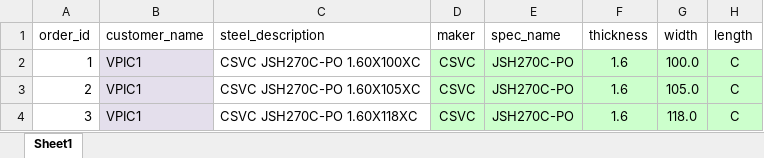
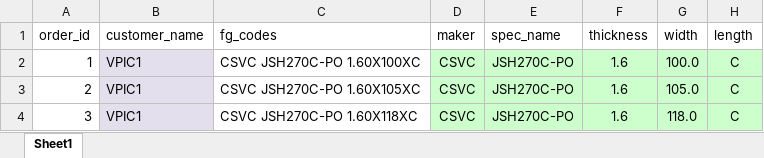
Before and after one commit to non-ceterisparibus/test_cutting_stock_optima, an Excel workbook: scr/data/20241215_finish_batch3-small-med.xlsx, sheet Sheet1, drawn as a sheet; only a part is shown; values as stored, in another font and other column widths than the file's, no borders; conditional formats not drawn; the diff names each change by its address in the sheet, - before the commit and + after, or states it on an @@ line.

Commit message:
Update 20241215_finish_batch3-small-med.xlsx

```diff
--- a/scr/data/20241215_finish_batch3-small-med.xlsx (sheet Sheet1)
+++ b/scr/data/20241215_finish_batch3-small-med.xlsx (sheet Sheet1)
-C1: steel_description
+C1: fg_codes
```
